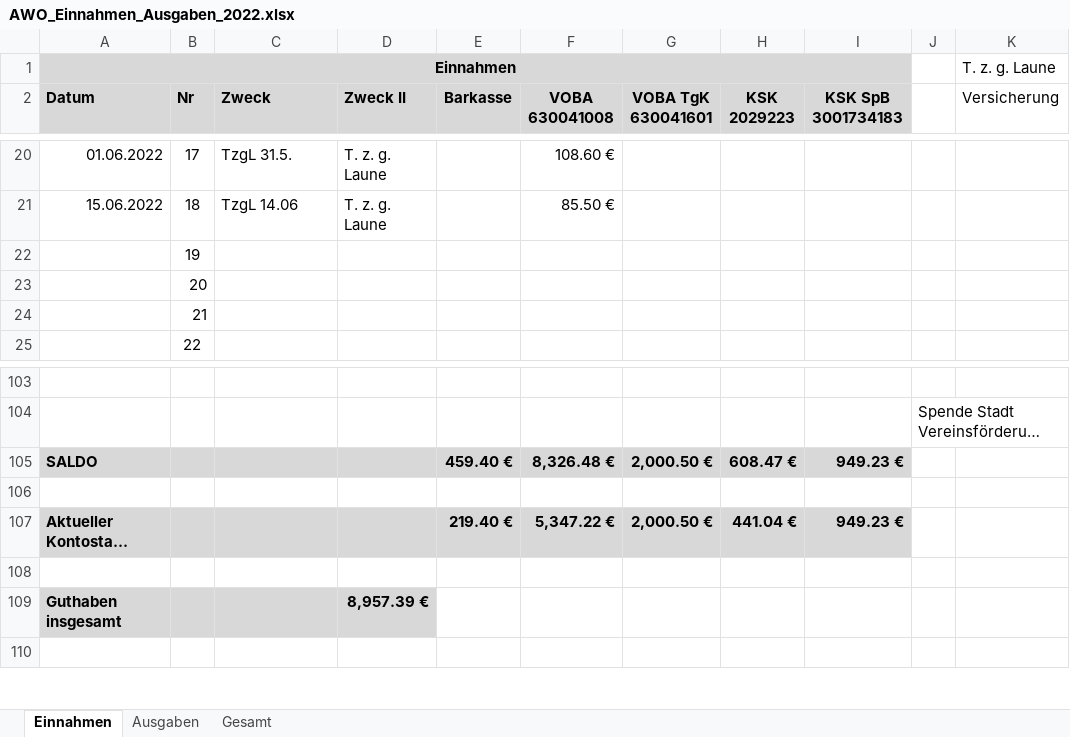
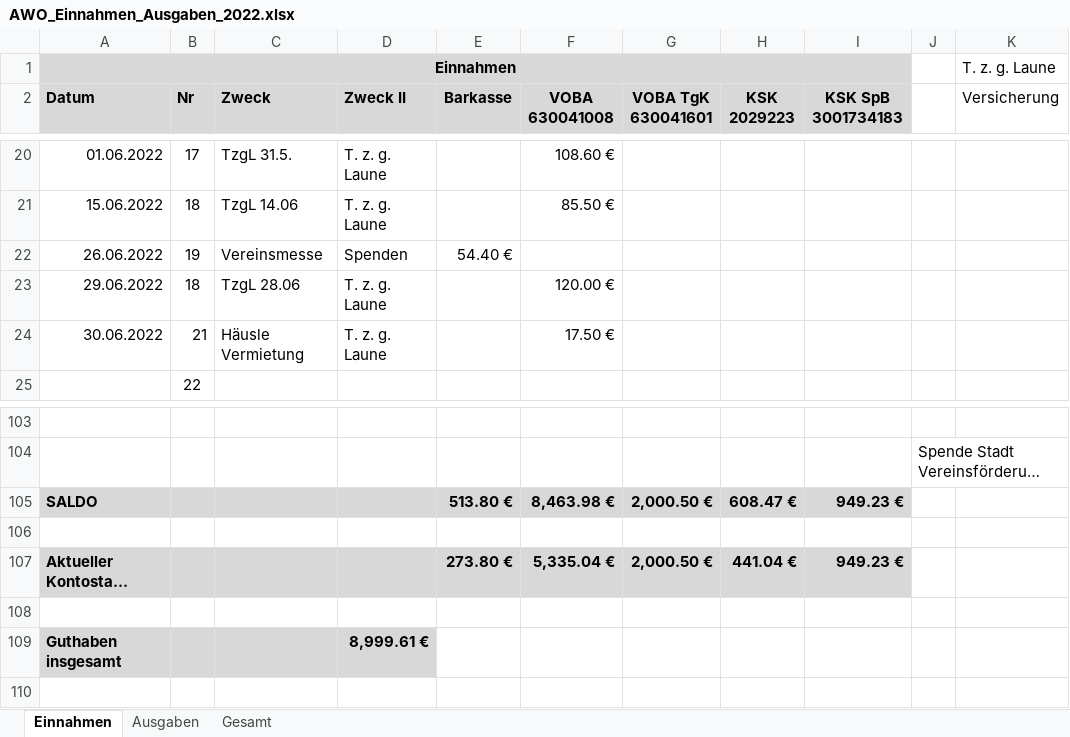
Before and after one commit to bwildner/AWO, an Excel workbook: AWO_Einnahmen_Ausgaben_2022.xlsx, sheet Einnahmen, drawn as a sheet; only a part is shown, gaps mark what is left out; long unchanged cells end in …; values as stored, in another font and other column widths than the file's, no borders; conditional formats not drawn; removed rows and columns are numbered as before the commit, all else as after; the diff names each change by its address in the sheet, - before the commit and + after, or states it on an @@ line.

```diff
--- a/AWO_Einnahmen_Ausgaben_2022.xlsx (sheet Einnahmen)
+++ b/AWO_Einnahmen_Ausgaben_2022.xlsx (sheet Einnahmen)
-A22 (Datum): (empty)
+A22 (Datum): 26.06.2022
-C22 (Zweck): (empty)
+C22 (Zweck): Vereinsmesse
-D22 (Zweck II): (empty)
+D22 (Zweck II): Spenden
-E22 (Barkasse): (empty)
+E22 (Barkasse): 54.40 €
-row 23:  | 20
+row 23: 29.06.2022 | 18 | TzgL 28.06 | T. z. g. Laune |  | 120.00 €
-A24 (Datum): (empty)
+A24 (Datum): 30.06.2022
-C24 (Zweck): (empty)
+C24 (Zweck): Häusle Vermietung
-D24 (Zweck II): (empty)
+D24 (Zweck II): T. z. g. Laune
-F24 (VOBA 630041008): (empty)
+F24 (VOBA 630041008): 17.50 €
-E105 (Barkasse): 459.40 €
+E105 (Barkasse): 513.80 €
-F105 (VOBA 630041008): 8,326.48 €
+F105 (VOBA 630041008): 8,463.98 €
-E107 (Barkasse): 219.40 €
+E107 (Barkasse): 273.80 €
-F107 (VOBA 630041008): 5,347.22 €
+F107 (VOBA 630041008): 5,335.04 €
-D109 (Zweck II): 8,957.39 €
+D109 (Zweck II): 8,999.61 €
```
Also changed, not shown: sheet Ausgaben, 7 other files.
